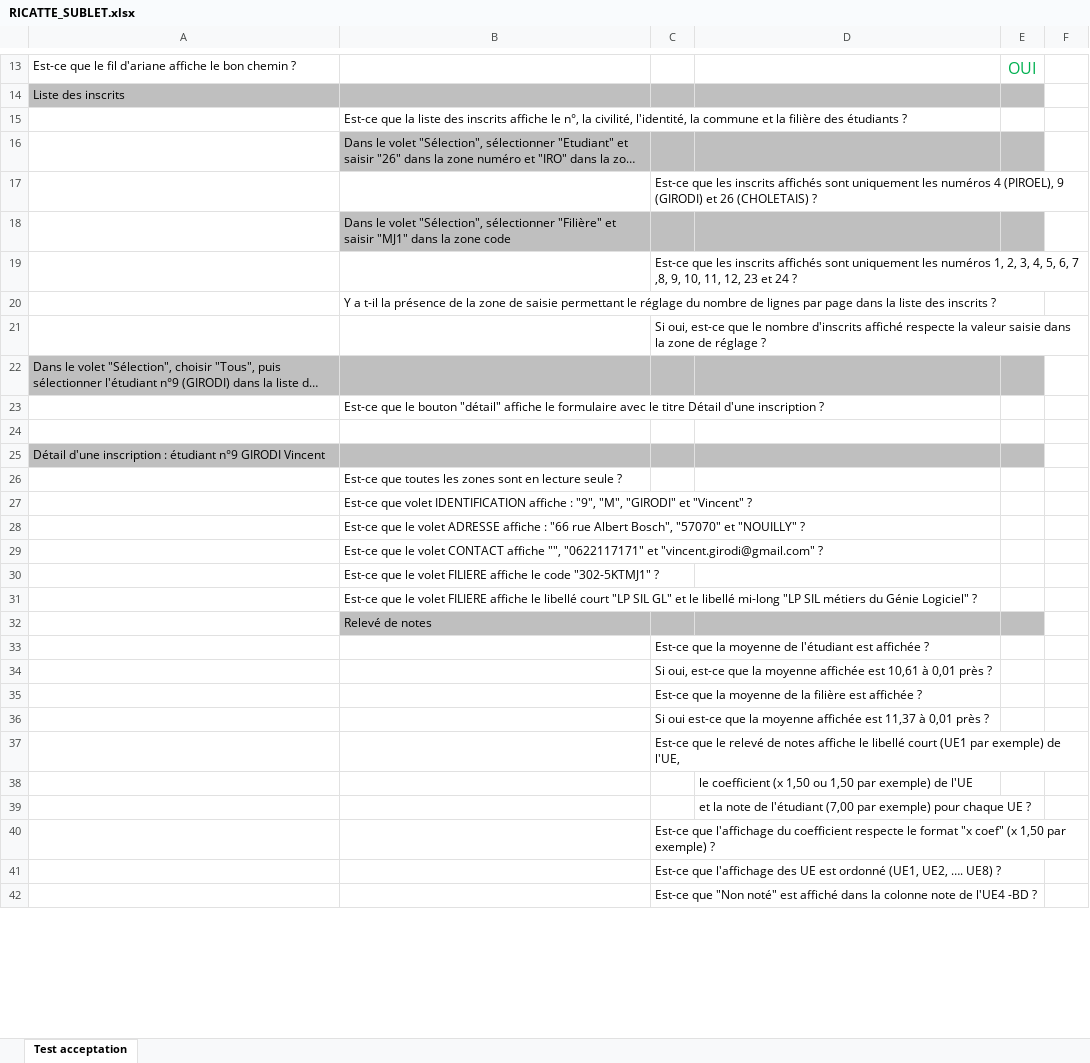
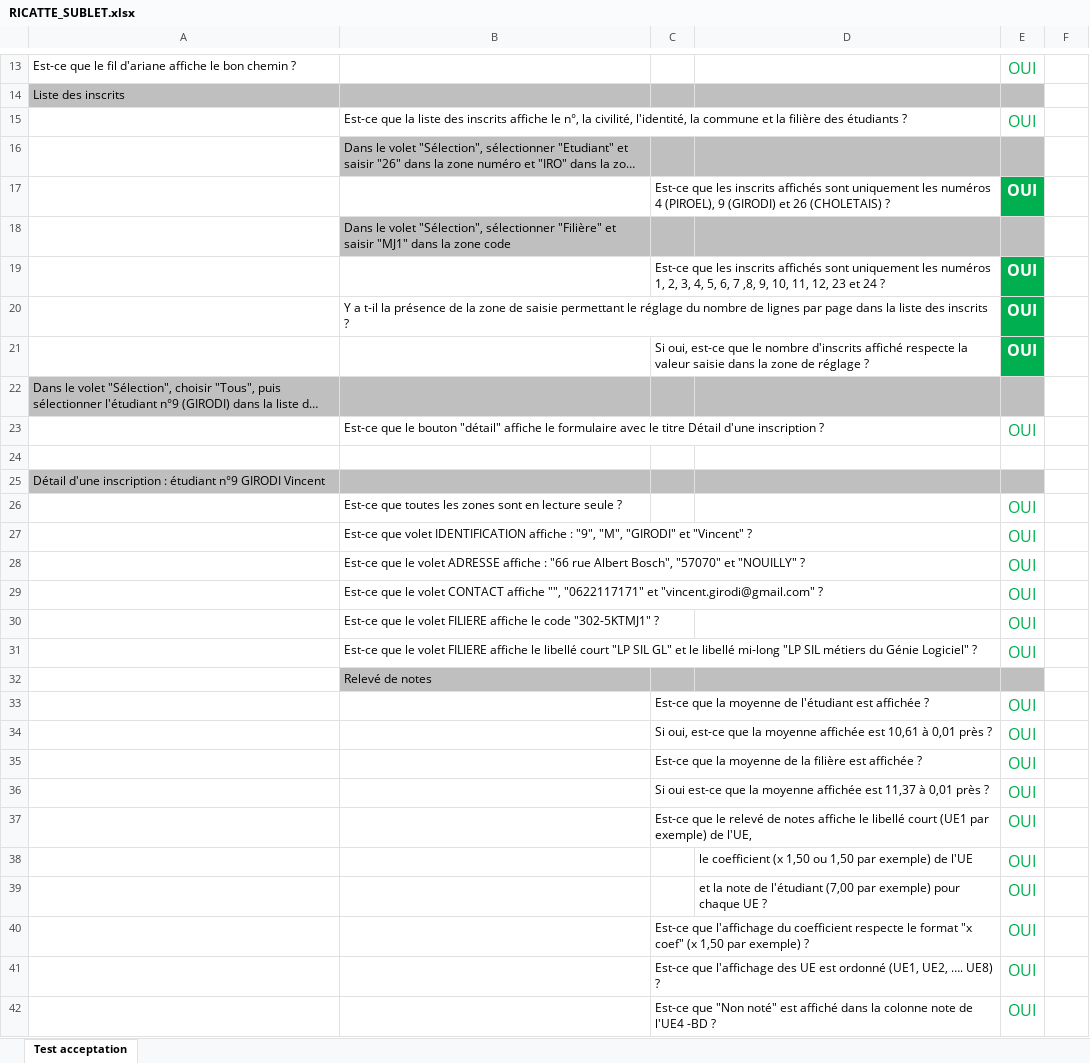
Before and after one commit to oxypomme/GestionScolaire, an Excel workbook: RICATTE_SUBLET.xlsx, sheet Test acceptation, drawn as a sheet; only a part is shown, gaps mark what is left out; long unchanged cells end in …; values as stored, in another font and other column widths than the file's, no borders; charts and pictures and conditional formats not drawn; the diff covers the shown part only; the diff names each change by its address in the sheet, - before the commit and + after, or states it on an @@ line.

Commit message:
Edit excel

```diff
--- a/RICATTE_SUBLET.xlsx (sheet Test acceptation)
+++ b/RICATTE_SUBLET.xlsx (sheet Test acceptation)
-E15: (empty)
+E15: OUI
-E17: (empty)
+E17: OUI
-E17 fill: none
+E17 fill: #00B050
-E19:E21: (empty)
+E19:E21: OUI
-E19:E21 fill: none
+E19:E21 fill: #00B050
-E23: (empty)
+E23: OUI
-E26:E31: (empty)
+E26:E31: OUI
-E33:E42: (empty)
+E33:E42: OUI
```
Also changed, not shown: 47 edited cells elsewhere in this sheet, 2 other files.
